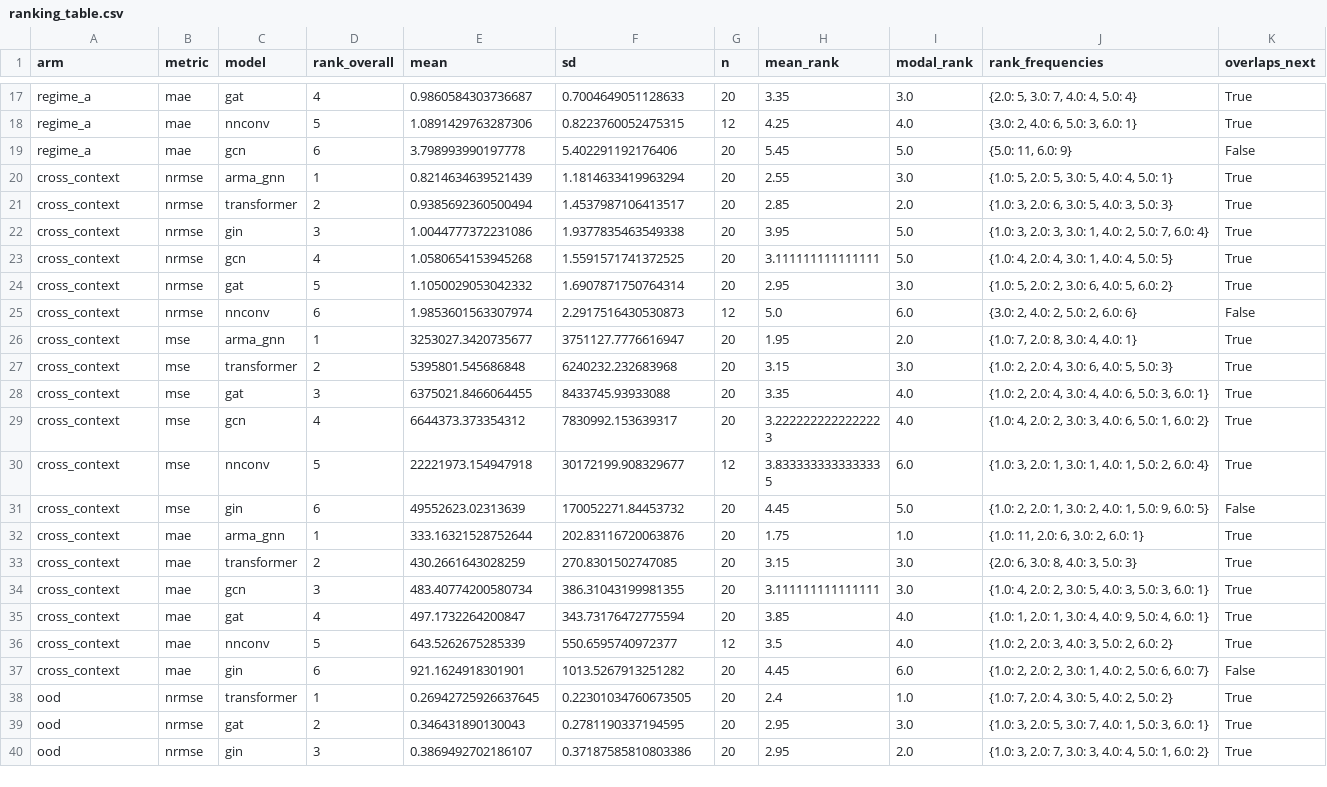
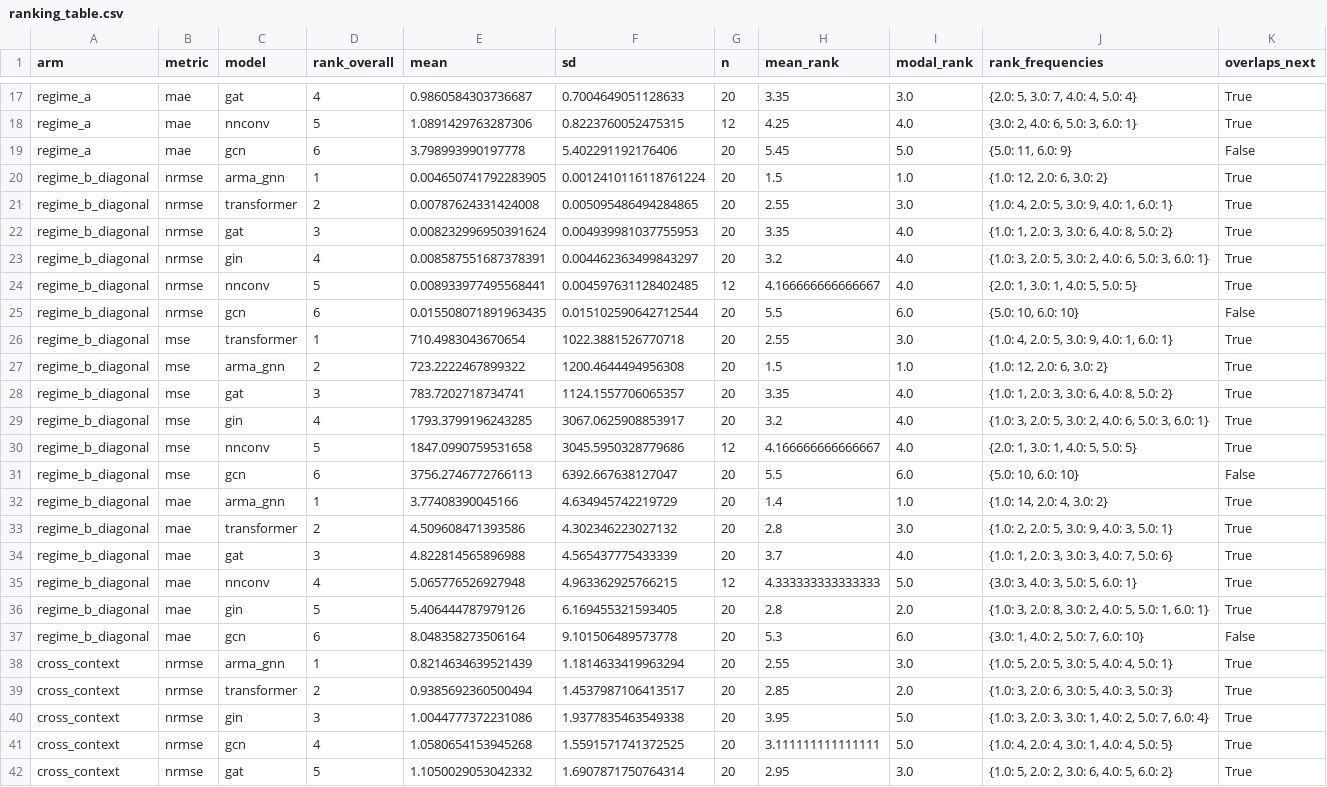
Before and after one commit to Davjes15/eval_gnn_generalization_pg, a CSV file: results_norm/analysis/ranking_table.csv, drawn as a sheet; only a part is shown, gaps mark what is left out; the shorter side is filled out with more unchanged rows.

Commit message:
audit B2/B3: separate the protocol step from the unseen-grid step
The A -> unseen comparison changed the protocol (blocked split, N-k) and the
grid at once and charged the whole gap to generalization. The same-grid diagonal
of the cross-context table separates them at no training cost, and it carries
the result the previous write-up could not state: the fixed-topology ranking
survives the harder protocol (tau 0.663, p 0.004) and only breaks when the grid
changes (0.067 / 0.020, p 0.72 / 1.00).

Also emit the pooled-leaderboard correlation next to the per-cell one. They
disagree (0.60 vs 0.067 for A -> cross-context) because they answer different
questions; reporting only the per-cell statistic overstated the case as
'carries essentially no information'. Wording is now rank instability, and a
p of 1.00 is no longer read as a proven zero correlation.

```diff
--- a/results_norm/analysis/ranking_table.csv
+++ b/results_norm/analysis/ranking_table.csv
@@ -19,2 +19,20 @@ regime_a,mae,nnconv,5,1.0891429763287306,0.8223760052475315,12,4.25,4.0,"{3.0: 2
 regime_a,mae,gcn,6,3.798993990197778,5.402291192176406,20,5.45,5.0,"{5.0: 11, 6.0: 9}",False
+regime_b_diagonal,nrmse,arma_gnn,1,0.004650741792283905,0.0012410116118761224,20,1.5,1.0,"{1.0: 12, 2.0: 6, 3.0: 2}",True
+regime_b_diagonal,nrmse,transformer,2,0.00787624331424008,0.005095486494284865,20,2.55,3.0,"{1.0: 4, 2.0: 5, 3.0: 9, 4.0: 1, 6.0: 1}",True
+regime_b_diagonal,nrmse,gat,3,0.008232996950391624,0.004939981037755953,20,3.35,4.0,"{1.0: 1, 2.0: 3, 3.0: 6, 4.0: 8, 5.0: 2}",True
+regime_b_diagonal,nrmse,gin,4,0.008587551687378391,0.004462363499843297,20,3.2,4.0,"{1.0: 3, 2.0: 5, 3.0: 2, 4.0: 6, 5.0: 3, 6.0: 1}",True
+regime_b_diagonal,nrmse,nnconv,5,0.008933977495568441,0.004597631128402485,12,4.166666666666667,4.0,"{2.0: 1, 3.0: 1, 4.0: 5, 5.0: 5}",True
+regime_b_diagonal,nrmse,gcn,6,0.015508071891963435,0.015102590642712544,20,5.5,6.0,"{5.0: 10, 6.0: 10}",False
+regime_b_diagonal,mse,transformer,1,710.4983043670654,1022.3881526770718,20,2.55,3.0,"{1.0: 4, 2.0: 5, 3.0: 9, 4.0: 1, 6.0: 1}",True
+regime_b_diagonal,mse,arma_gnn,2,723.2222467899322,1200.4644494956308,20,1.5,1.0,"{1.0: 12, 2.0: 6, 3.0: 2}",True
+regime_b_diagonal,mse,gat,3,783.7202718734741,1124.1557706065357,20,3.35,4.0,"{1.0: 1, 2.0: 3, 3.0: 6, 4.0: 8, 5.0: 2}",True
+regime_b_diagonal,mse,gin,4,1793.3799196243285,3067.0625908853917,20,3.2,4.0,"{1.0: 3, 2.0: 5, 3.0: 2, 4.0: 6, 5.0: 3, 6.0: 1}",True
+regime_b_diagonal,mse,nnconv,5,1847.0990759531658,3045.5950328779686,12,4.166666666666667,4.0,"{2.0: 1, 3.0: 1, 4.0: 5, 5.0: 5}",True
+regime_b_diagonal,mse,gcn,6,3756.2746772766113,6392.667638127047,20,5.5,6.0,"{5.0: 10, 6.0: 10}",False
+regime_b_diagonal,mae,arma_gnn,1,3.77408390045166,4.634945742219729,20,1.4,1.0,"{1.0: 14, 2.0: 4, 3.0: 2}",True
+regime_b_diagonal,mae,transformer,2,4.509608471393586,4.302346223027132,20,2.8,3.0,"{1.0: 2, 2.0: 5, 3.0: 9, 4.0: 3, 5.0: 1}",True
+regime_b_diagonal,mae,gat,3,4.822814565896988,4.565437775433339,20,3.7,4.0,"{1.0: 1, 2.0: 3, 3.0: 3, 4.0: 7, 5.0: 6}",True
+regime_b_diagonal,mae,nnconv,4,5.065776526927948,4.963362925766215,12,4.333333333333333,5.0,"{3.0: 3, 4.0: 3, 5.0: 5, 6.0: 1}",True
+regime_b_diagonal,mae,gin,5,5.406444787979126,6.169455321593405,20,2.8,2.0,"{1.0: 3, 2.0: 8, 3.0: 2, 4.0: 5, 5.0: 1, 6.0: 1}",True
+regime_b_diagonal,mae,gcn,6,8.048358273506164,9.101506489573778,20,5.3,6.0,"{3.0: 1, 4.0: 2, 5.0: 7, 6.0: 10}",False
 cross_context,nrmse,arma_gnn,1,0.8214634639521439,1.1814633419963294,20,2.55,3.0,"{1.0: 5, 2.0: 5, 3.0: 5, 4.0: 4, 5.0: 1}",True
```
Also changed, not shown: results_norm/analysis/rank_correlation_summary.csv, results_norm/analysis/rank_permutation_test.csv, 7 other files.
